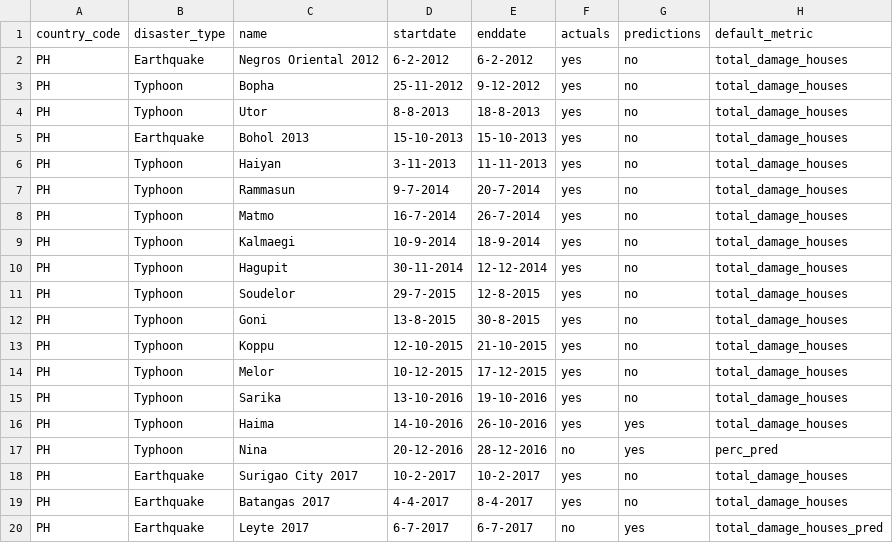
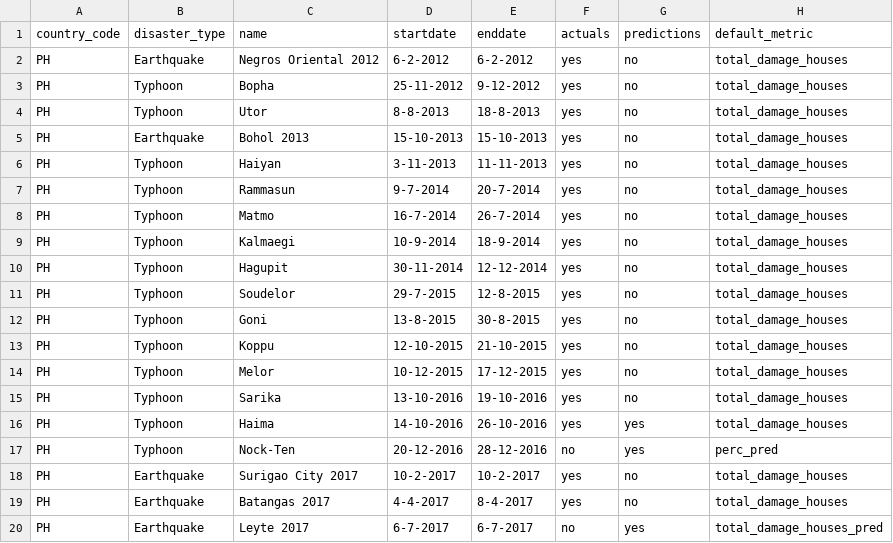
Before and after one commit to rodekruis/CommunityRisk, a CSV file: data/public/metadata_disaster_events.csv, drawn as a sheet.

```diff
--- a/data/public/metadata_disaster_events.csv
+++ b/data/public/metadata_disaster_events.csv
@@ -16,3 +16,3 @@ PH;Typhoon;Sarika;13-10-2016;19-10-2016;yes;no;total_damage_houses
 PH;Typhoon;Haima;14-10-2016;26-10-2016;yes;yes;total_damage_houses
-PH;Typhoon;Nina;20-12-2016;28-12-2016;no;yes;perc_pred
+PH;Typhoon;Nock-Ten;20-12-2016;28-12-2016;no;yes;perc_pred
 PH;Earthquake;Surigao City 2017;10-2-2017;10-2-2017;yes;no;total_damage_houses
```
Also changed, not shown: data/public/metadata_prototype.csv, public/modules/dashboards/data/storyboard_echo2.csv, 15 other files.
